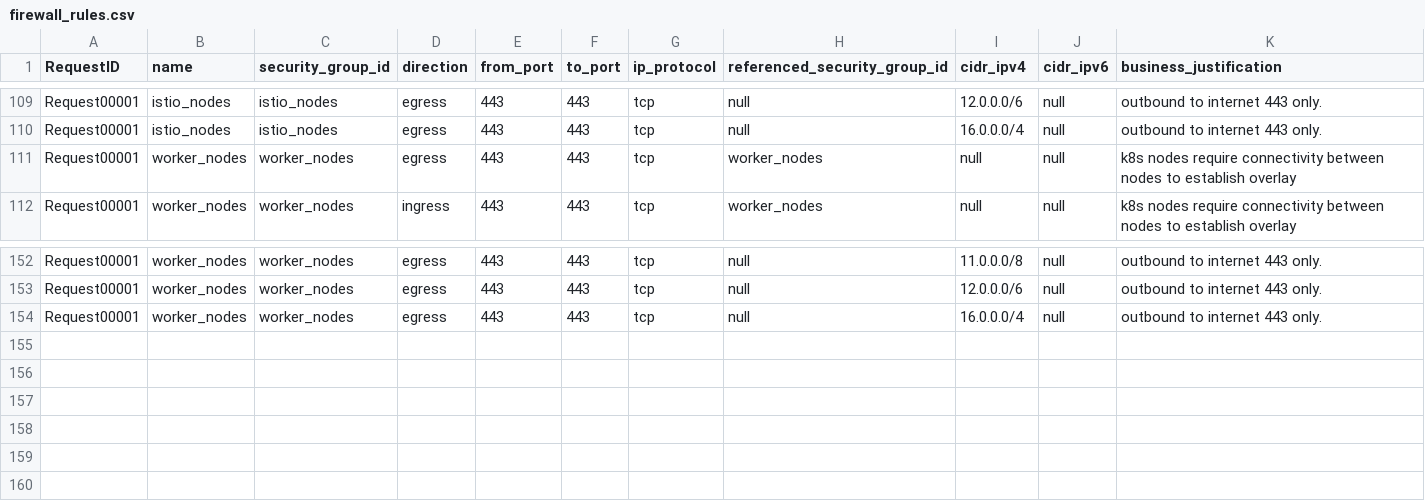
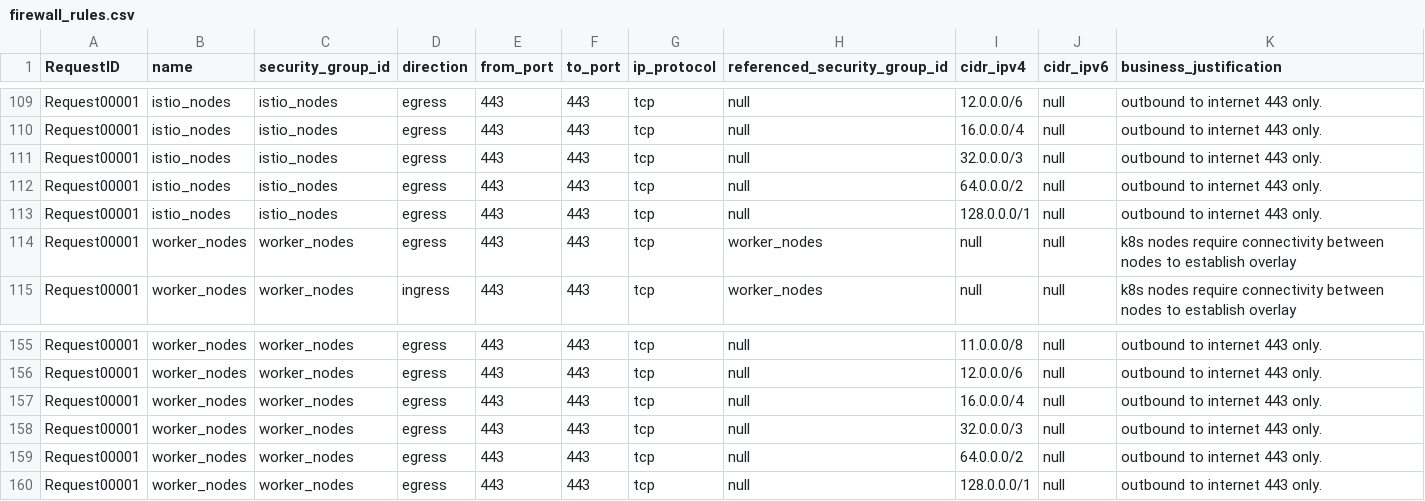
Before and after one commit to drewpypro/terraform-aws-sg-module-template, a CSV file: firewall_rules.csv, drawn as a sheet; only a part is shown, gaps mark what is left out; the diff names each change by its address in the sheet, - before the commit and + after, or states it on an @@ line.

Commit message:
Request1: Enable k8s and istio connectivity

```diff
--- a/firewall_rules.csv
+++ b/firewall_rules.csv
+row 111: Request00001 | istio_nodes | istio_nodes | egress | 443 | 443 | tcp | null | 32.0.0.0/3 | null | outbound to internet 443 only.
+row 112: Request00001 | istio_nodes | istio_nodes | egress | 443 | 443 | tcp | null | 64.0.0.0/2 | null | outbound to internet 443 only.
+row 113: Request00001 | istio_nodes | istio_nodes | egress | 443 | 443 | tcp | null | 128.0.0.0/1 | null | outbound to internet 443 only.
+row 158: Request00001 | worker_nodes | worker_nodes | egress | 443 | 443 | tcp | null | 32.0.0.0/3 | null | outbound to internet 443 only.
+row 159: Request00001 | worker_nodes | worker_nodes | egress | 443 | 443 | tcp | null | 64.0.0.0/2 | null | outbound to internet 443 only.
+row 160: Request00001 | worker_nodes | worker_nodes | egress | 443 | 443 | tcp | null | 128.0.0.0/1 | null | outbound to internet 443 only.
```
Also changed, not shown: 3 other files.
